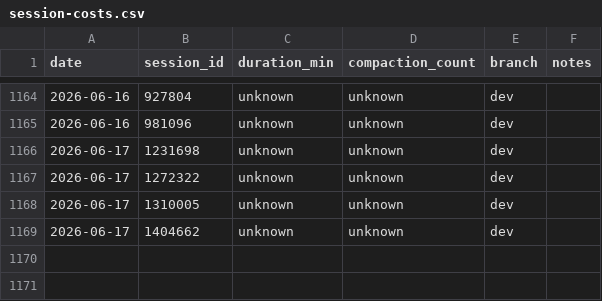
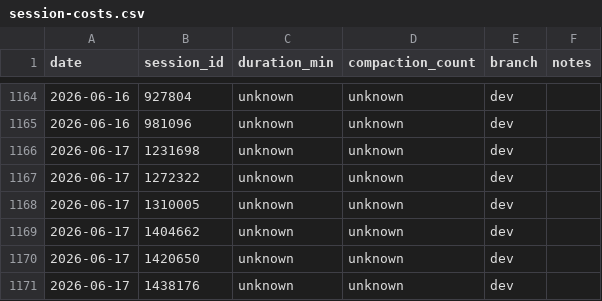
Before and after one commit to Brownbull/archie, a CSV file: docs/cost-tracking/session-costs.csv, drawn as a sheet; only a part is shown, gaps mark what is left out.

Commit message:
chore(kdbp): tracking churn (CI-load flake hardening)

```diff
--- a/docs/cost-tracking/session-costs.csv
+++ b/docs/cost-tracking/session-costs.csv
@@ -1169 +1169,3 @@ date,session_id,duration_min,compaction_count,branch,notes
 2026-06-17,1404662,unknown,unknown,dev,
+2026-06-17,1420650,unknown,unknown,dev,
+2026-06-17,1438176,unknown,unknown,dev,
```
Also changed, not shown: 1 other file.
